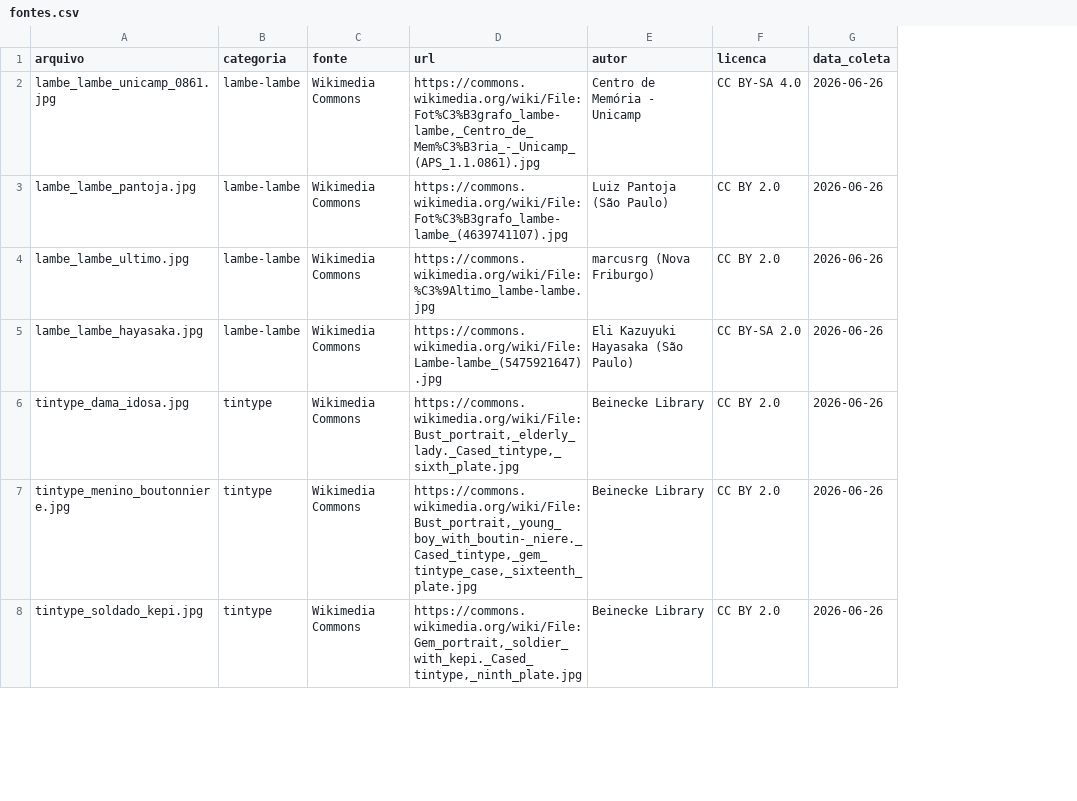
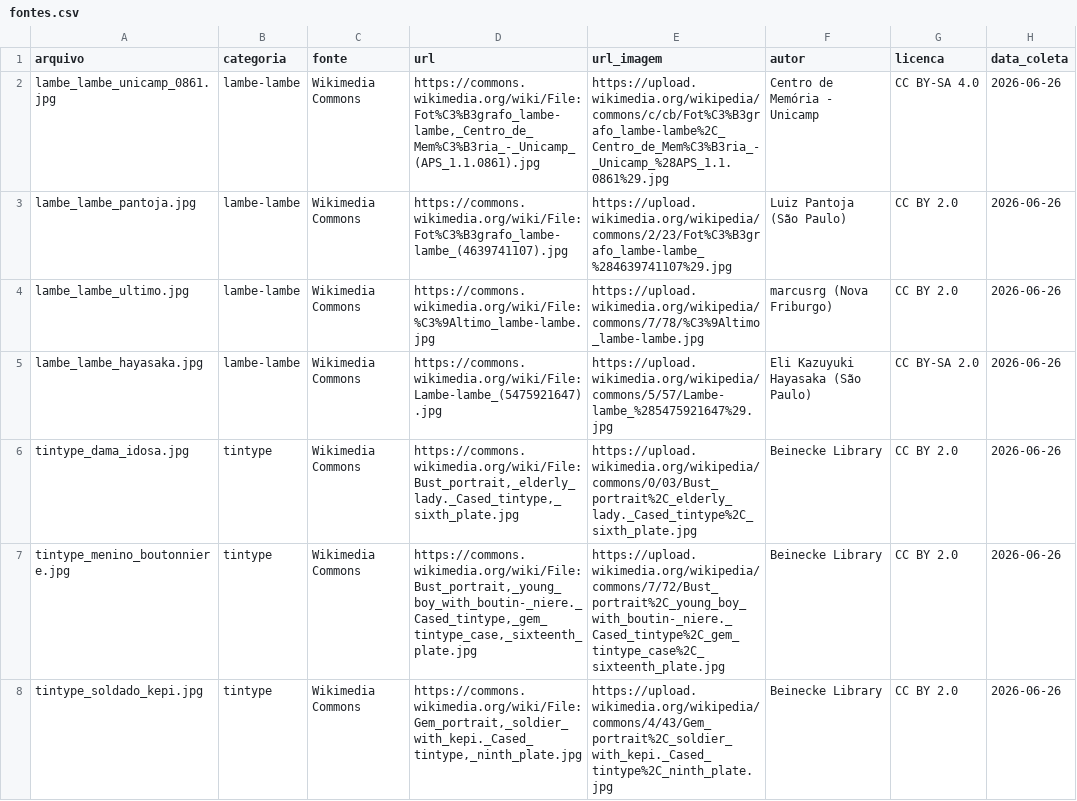
Before and after one commit to diegomorais-ceub/atelie-generativo-lambe-lambe, a CSV file: dados/fontes.csv, drawn as a sheet; only a part is shown; the diff covers the shown part only; the diff names each change by its address in the sheet, - before the commit and + after, or states it on an @@ line.

```diff
--- a/dados/fontes.csv
+++ b/dados/fontes.csv
+column E (url_imagem), rows 2-8: https://upload.wikimedia.org/wikipedia/commons/c/cb/Fot%C3%B3grafo_lambe-lambe%2C_Centro_de_Mem%C3%B3ria_-_Unicamp_%28APS_1.1.0861%29.jpg | https://upload.wikimedia.org/wikipedia/commons/2/23/Fot%C3%B3grafo_lambe-lambe_%284639741107%29.jpg | https://upload.wikimedia.org/wikipedia/commons/7/78/%C3%9Altimo_lambe-lambe.jpg | https://upload.wikimedia.org/wikipedia/commons/5/57/Lambe-lambe_%285475921647%29.jpg | https://upload.wikimedia.org/wikipedia/commons/0/03/Bust_portrait%2C_elderly_lady._Cased_tintype%2C_sixth_plate.jpg | https://upload.wikimedia.org/wikipedia/commons/7/72/Bust_portrait%2C_young_boy_with_boutin-_niere._Cased_tintype%2C_gem_tintype_case%2C_sixteenth_plate.jpg | https://upload.wikimedia.org/wikipedia/commons/4/43/Gem_portrait%2C_soldier_with_kepi._Cased_tintype%2C_ninth_plate.jpg
```
Also changed, not shown: 4 added rows and 1 removed row elsewhere in this file, 5 other files.
